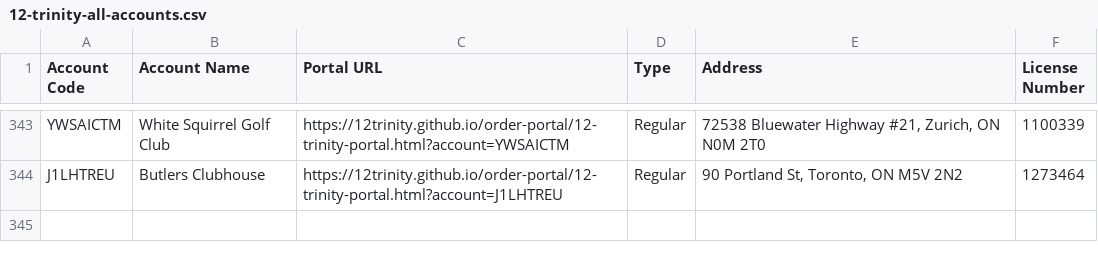
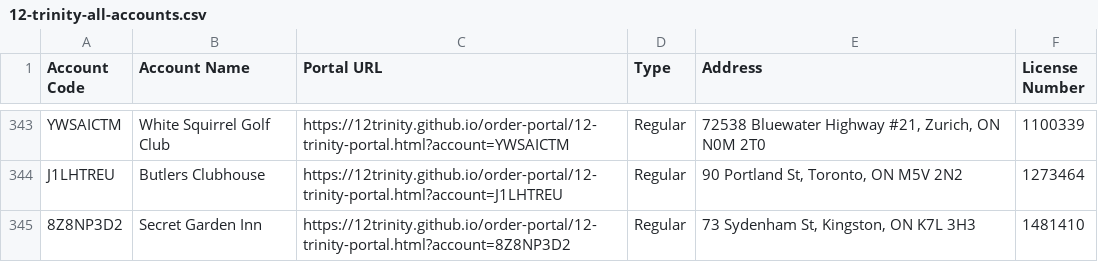
Before and after one commit to 12Trinity/order-portal, a CSV file: 12-trinity-all-accounts.csv, drawn as a sheet; only a part is shown, gaps mark what is left out; the diff names each change by its address in the sheet, - before the commit and + after, or states it on an @@ line.

Commit message:
Add files via upload

```diff
--- a/12-trinity-all-accounts.csv
+++ b/12-trinity-all-accounts.csv
+row 345: 8Z8NP3D2 | Secret Garden Inn | https://12trinity.github.io/order-portal/12-trinity-portal.html?account=8Z8NP3D2 | Regular | 73 Sydenham St, Kingston, ON K7L 3H3 | 1481410
```
